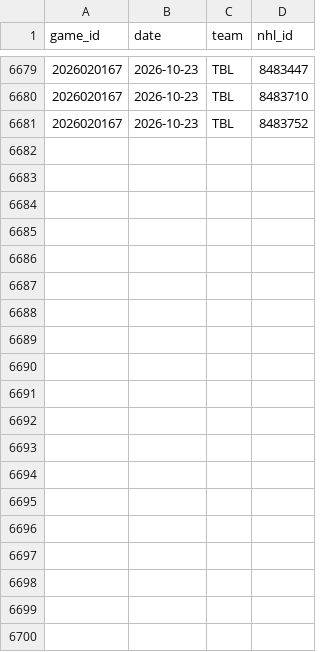
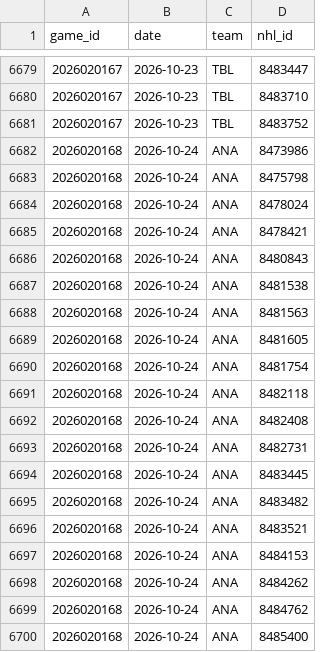
Before and after one commit to ajpayzant/NHL-Injury-Tool, a CSV file: data/nhl/appearances/20262027.csv, drawn as a sheet; only a part is shown, gaps mark what is left out; the diff covers the shown part only; the diff names each change by its address in the sheet, - before the commit and + after, or states it on an @@ line.

```diff
--- a/data/nhl/appearances/20262027.csv
+++ b/data/nhl/appearances/20262027.csv
+row 6682: 2026020168 | 2026-10-24 | ANA | 8473986
+row 6683: 2026020168 | 2026-10-24 | ANA | 8475798
+row 6684: 2026020168 | 2026-10-24 | ANA | 8478024
+row 6685: 2026020168 | 2026-10-24 | ANA | 8478421
+row 6686: 2026020168 | 2026-10-24 | ANA | 8480843
+row 6687: 2026020168 | 2026-10-24 | ANA | 8481538
+row 6688: 2026020168 | 2026-10-24 | ANA | 8481563
+row 6689: 2026020168 | 2026-10-24 | ANA | 8481605
+row 6690: 2026020168 | 2026-10-24 | ANA | 8481754
+row 6691: 2026020168 | 2026-10-24 | ANA | 8482118
+row 6692: 2026020168 | 2026-10-24 | ANA | 8482408
+row 6693: 2026020168 | 2026-10-24 | ANA | 8482731
+row 6694: 2026020168 | 2026-10-24 | ANA | 8483445
+row 6695: 2026020168 | 2026-10-24 | ANA | 8483482
+row 6696: 2026020168 | 2026-10-24 | ANA | 8483521
+row 6697: 2026020168 | 2026-10-24 | ANA | 8484153
+row 6698: 2026020168 | 2026-10-24 | ANA | 8484262
+row 6699: 2026020168 | 2026-10-24 | ANA | 8484762
+row 6700: 2026020168 | 2026-10-24 | ANA | 8485400
```
Also changed, not shown: 21 added rows elsewhere in this file, data/events.csv, data/injuries.csv, 5 other files.
